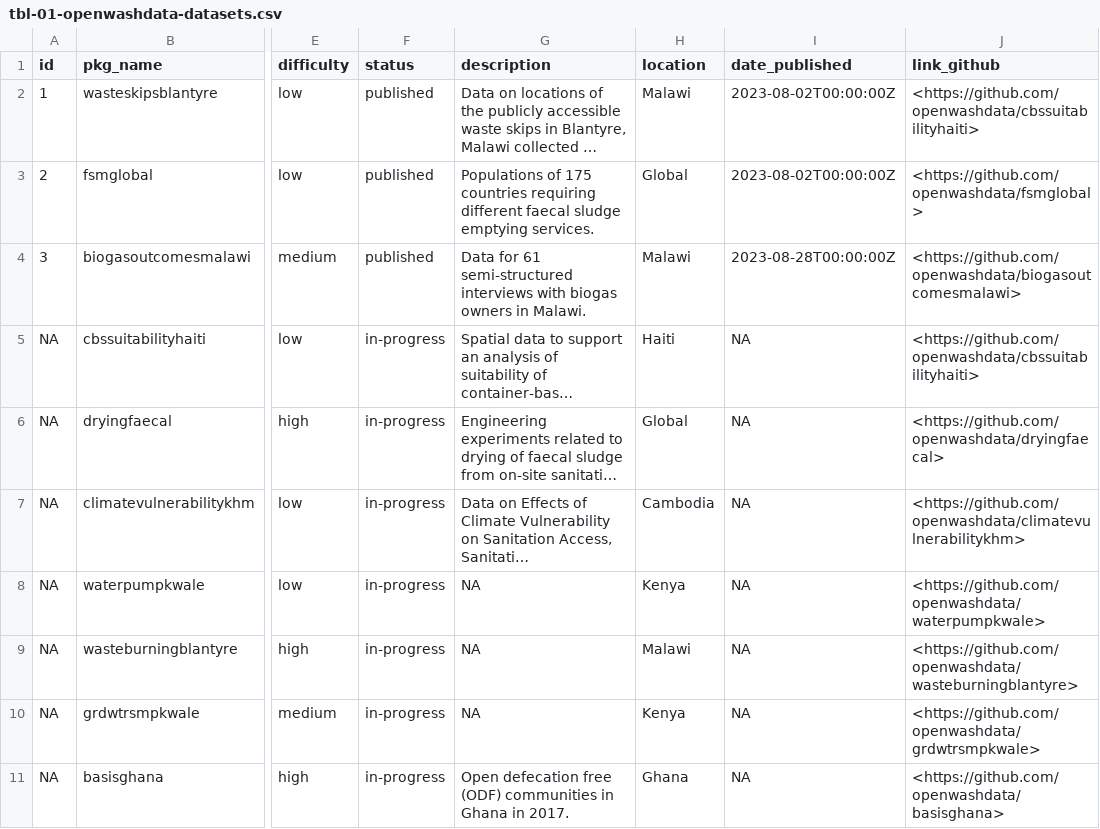
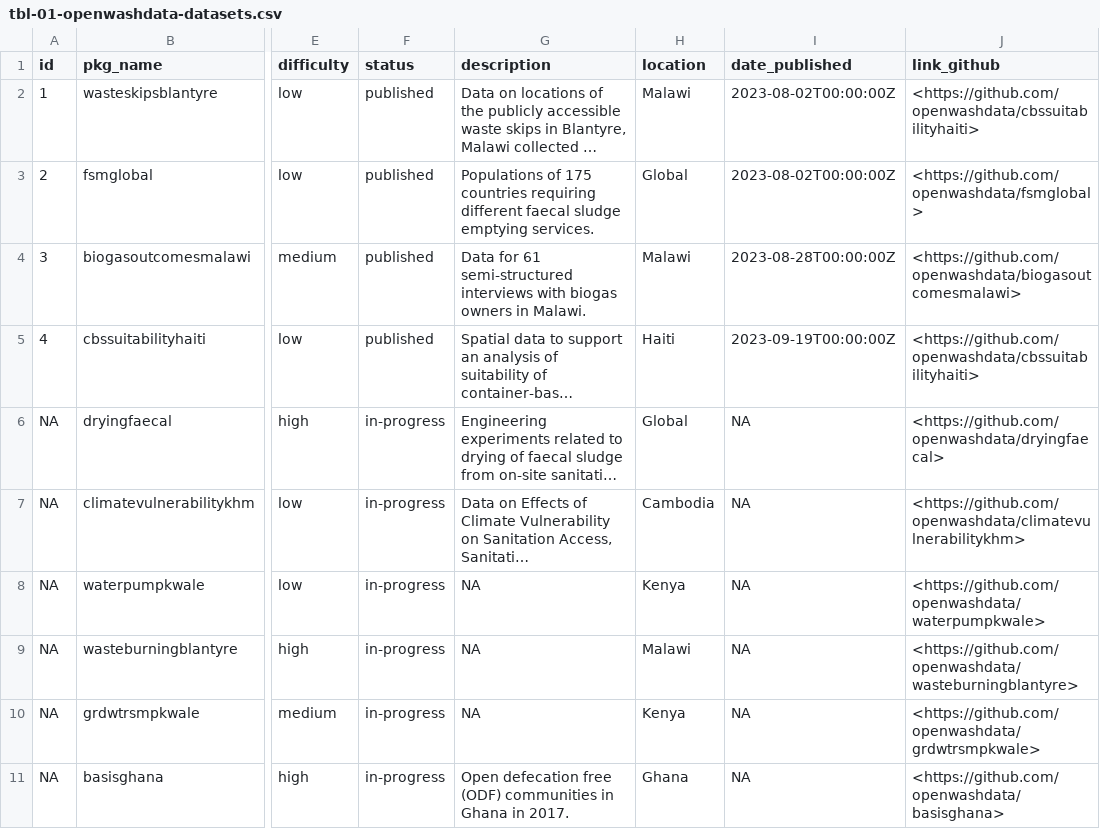
Before and after one commit to openwashdata/website, a CSV file: pages/gallery/data/data_data/tbl-01-openwashdata-datasets.csv, drawn as a sheet; only a part is shown, gaps mark what is left out; long unchanged cells end in …; the diff names each change by its address in the sheet, - before the commit and + after, or states it on an @@ line.

Commit message:
Add haiti data

```diff
--- a/pages/gallery/data/data_data/tbl-01-openwashdata-datasets.csv
+++ b/pages/gallery/data/data_data/tbl-01-openwashdata-datasets.csv
-A5 (id): NA
+A5 (id): 4
-F5 (status): in-progress
+F5 (status): published
-I5 (date_published): NA
+I5 (date_published): 2023-09-19T00:00:00Z
```
Also changed, not shown: 1 other file.
